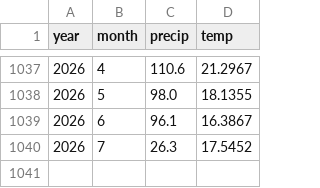
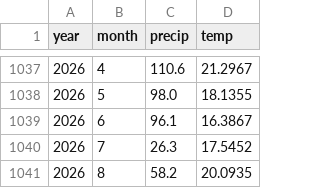
Before and after one commit to agamemnon140/clima-sp, a CSV file: data/raw/alvo_mensal.csv, drawn as a sheet; only a part is shown, gaps mark what is left out; the diff names each change by its address in the sheet, - before the commit and + after, or states it on an @@ line.

```diff
--- a/data/raw/alvo_mensal.csv
+++ b/data/raw/alvo_mensal.csv
+row 1041: 2026 | 8 | 58.2 | 20.0935
```
Also changed, not shown: data/processed/dataset.csv, data/processed/hindcast.csv, 10 other files.
